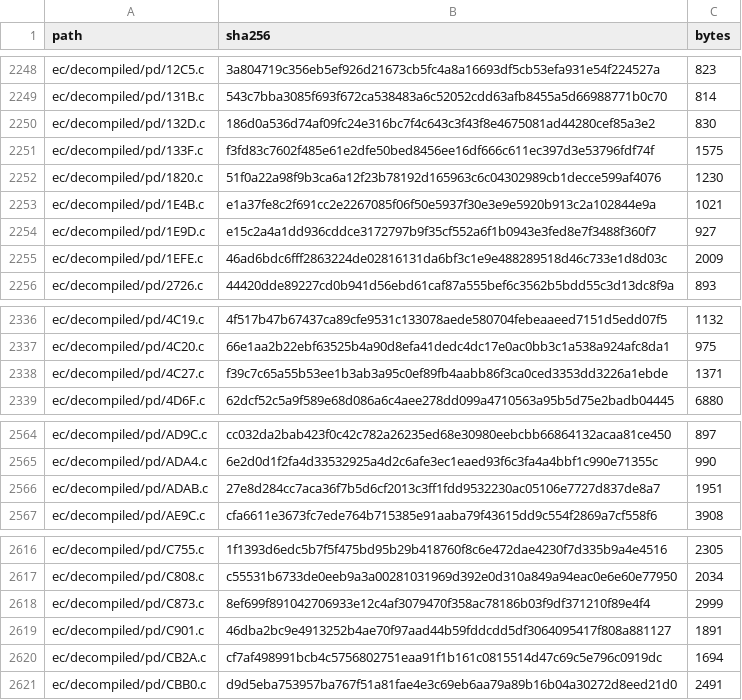
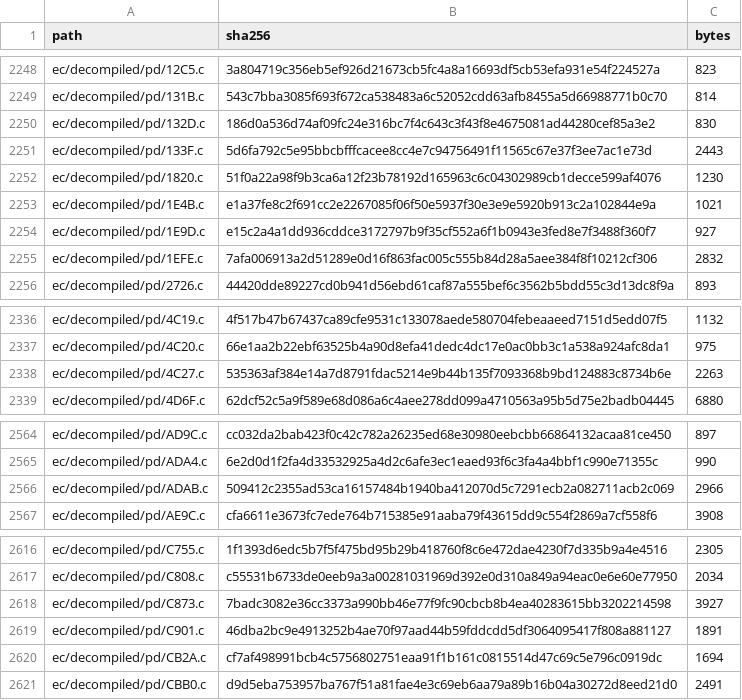
Before and after one commit to ElDavoo/tongfang-gm7mg7p-re, a CSV file: ec/ghidra/c-digests.csv, drawn as a sheet; only a part is shown, gaps mark what is left out.

```diff
--- a/ec/ghidra/c-digests.csv
+++ b/ec/ghidra/c-digests.csv
@@ -2250,3 +2250,3 @@ ec/decompiled/pd/131B.c,543c7bba3085f693f672ca538483a6c52052cdd63afb8455a5d66988
 ec/decompiled/pd/132D.c,186d0a536d74af09fc24e316bc7f4c643c3f43f8e4675081ad44280cef85a3e2,830
-ec/decompiled/pd/133F.c,f3fd83c7602f485e61e2dfe50bed8456ee16df666c611ec397d3e53796fdf74f,1575
+ec/decompiled/pd/133F.c,5d6fa792c5e95bbcbfffcacee8cc4e7c94756491f11565c67e37f3ee7ac1e73d,2443
 ec/decompiled/pd/1820.c,51f0a22a98f9b3ca6a12f23b78192d165963c6c04302989cb1decce599af4076,1230
@@ -2254,3 +2254,3 @@ ec/decompiled/pd/1E4B.c,e1a37fe8c2f691cc2e2267085f06f50e5937f30e3e9e5920b913c2a1
 ec/decompiled/pd/1E9D.c,e15c2a4a1dd936cddce3172797b9f35cf552a6f1b0943e3fed8e7f3488f360f7,927
-ec/decompiled/pd/1EFE.c,46ad6bdc6fff2863224de02816131da6bf3c1e9e488289518d46c733e1d8d03c,2009
+ec/decompiled/pd/1EFE.c,7afa006913a2d51289e0d16f863fac005c555b84d28a5aee384f8f10212cf306,2832
 ec/decompiled/pd/2726.c,44420dde89227cd0b941d56ebd61caf87a555bef6c3562b5bdd55c3d13dc8f9a,893
@@ -2337,3 +2337,3 @@ ec/decompiled/pd/4C19.c,4f517b47b67437ca89cfe9531c133078aede580704febeaaeed7151d
 ec/decompiled/pd/4C20.c,66e1aa2b22ebf63525b4a90d8efa41dedc4dc17e0ac0bb3c1a538a924afc8da1,975
-ec/decompiled/pd/4C27.c,f39c7c65a55b53ee1b3ab3a95c0ef89fb4aabb86f3ca0ced3353dd3226a1ebde,1371
+ec/decompiled/pd/4C27.c,535363af384e14a7d8791fdac5214e9b44b135f7093368b9bd124883c8734b6e,2263
 ec/decompiled/pd/4D6F.c,62dcf52c5a9f589e68d086a6c4aee278dd099a4710563a95b5d75e2badb04445,6880
@@ -2565,3 +2565,3 @@ ec/decompiled/pd/AD9C.c,cc032da2bab423f0c42c782a26235ed68e30980eebcbb66864132aca
 ec/decompiled/pd/ADA4.c,6e2d0d1f2fa4d33532925a4d2c6afe3ec1eaed93f6c3fa4a4bbf1c990e71355c,990
-ec/decompiled/pd/ADAB.c,27e8d284cc7aca36f7b5d6cf2013c3ff1fdd9532230ac05106e7727d837de8a7,1951
+ec/decompiled/pd/ADAB.c,509412c2355ad53ca16157484b1940ba412070d5c7291ecb2a082711acb2c069,2966
 ec/decompiled/pd/AE9C.c,cfa6611e3673fc7ede764b715385e91aaba79f43615dd9c554f2869a7cf558f6,3908
@@ -2617,3 +2617,3 @@ ec/decompiled/pd/C755.c,1f1393d6edc5b7f5f475bd95b29b418760f8c6e472dae4230f7d335b
 ec/decompiled/pd/C808.c,c55531b6733de0eeb9a3a00281031969d392e0d310a849a94eac0e6e60e77950,2034
-ec/decompiled/pd/C873.c,8ef699f891042706933e12c4af3079470f358ac78186b03f9df371210f89e4f4,2999
+ec/decompiled/pd/C873.c,7badc3082e36cc3373a990bb46e77f9fc90cbcb8b4ea40283615bb3202214598,3927
 ec/decompiled/pd/C901.c,46dba2bc9e4913252b4ae70f97aad44b59fddcdd5df3064095417f808a881127,1891
```
Also changed, not shown: 10 other files.
